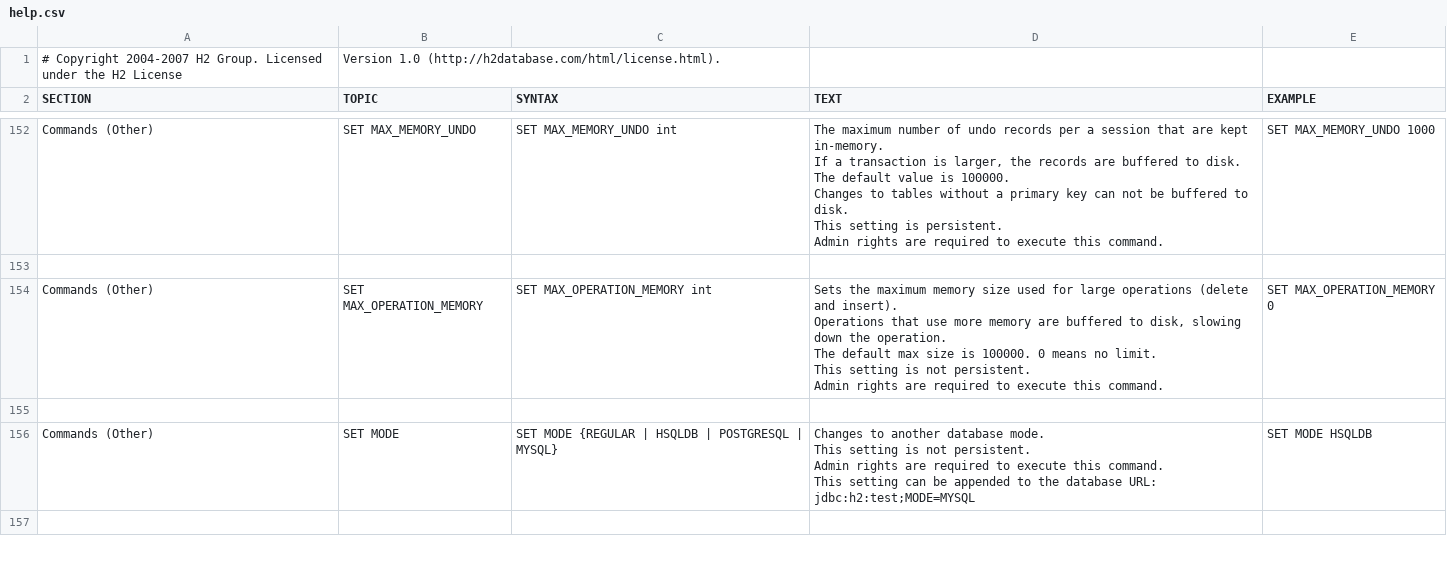
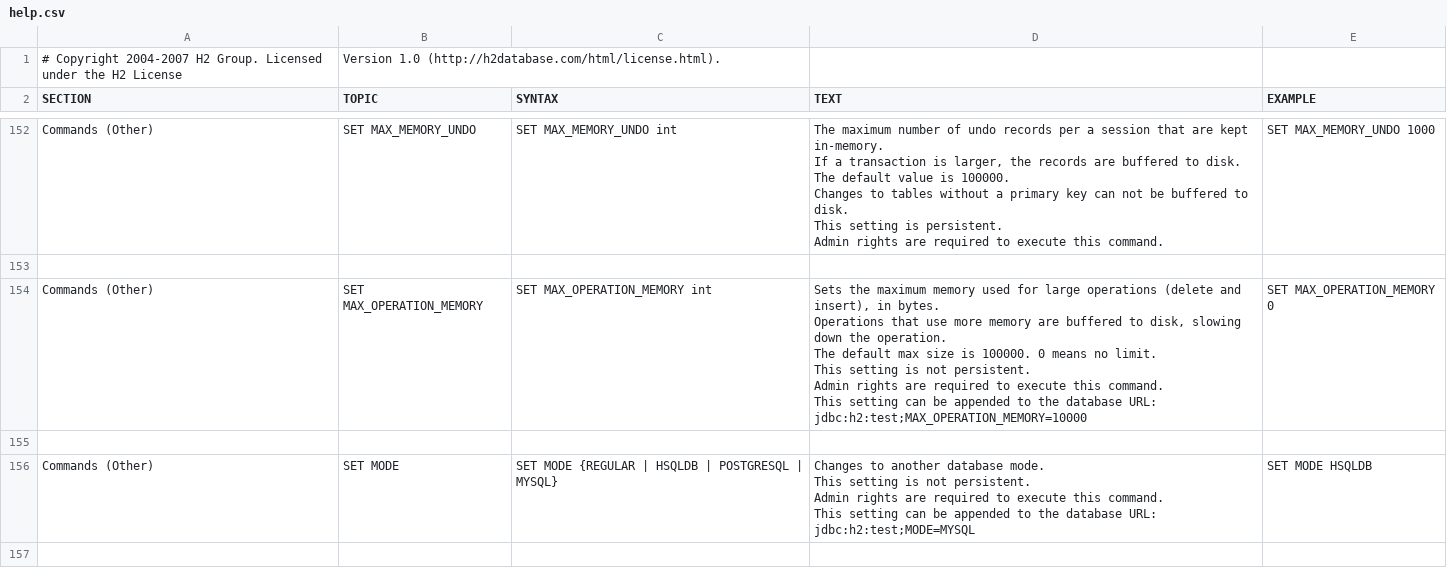
Before and after one commit to svn2github/H2-Mirror, a CSV file: h2/src/main/org/h2/res/help.csv, drawn as a sheet; only a part is shown, gaps mark what is left out.

Commit message:
git-svn-id: http://h2database.googlecode.com/svn/trunk@366 e6896862-9d19-0410-bfb3-e9fa5d50e656

```diff
--- a/h2/src/main/org/h2/res/help.csv
+++ b/h2/src/main/org/h2/res/help.csv
@@ -943,13 +943,14 @@ SET MAX_MEMORY_UNDO 1000
 
-"Commands (Other)","SET MAX_OPERATION_MEMORY","
-SET MAX_OPERATION_MEMORY int
-","
-Sets the maximum memory size used for large operations (delete and insert).
-Operations that use more memory are buffered to disk, slowing down the operation.
-The default max size is 100000. 0 means no limit.
-This setting is not persistent.
-Admin rights are required to execute this command.
-","
-SET MAX_OPERATION_MEMORY 0
-"
+"Commands (Other)","SET MAX_OPERATION_MEMORY","
+SET MAX_OPERATION_MEMORY int
+","
+Sets the maximum memory used for large operations (delete and insert), in bytes.
+Operations that use more memory are buffered to disk, slowing down the operation.
+The default max size is 100000. 0 means no limit.
+This setting is not persistent.
+Admin rights are required to execute this command.
+This setting can be appended to the database URL: jdbc:h2:test;MAX_OPERATION_MEMORY=10000
+","
+SET MAX_OPERATION_MEMORY 0
+"
 
```
Also changed, not shown: 12 other files.
